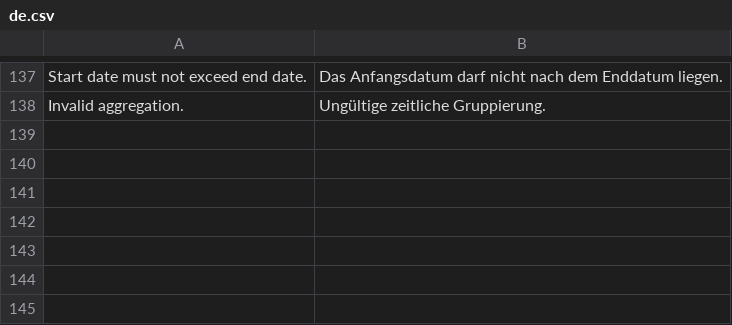
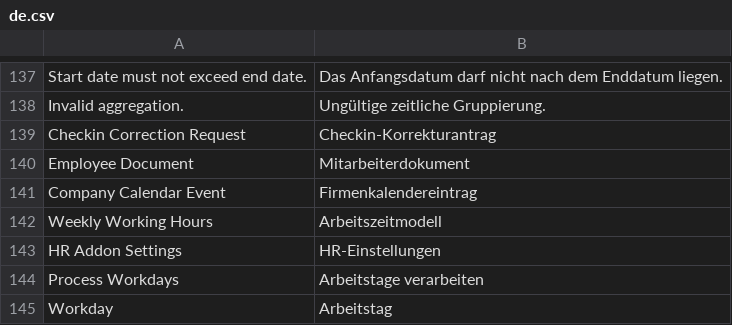
Before and after one commit to PA-Peter/HR-Addon, a CSV file: hr_addon/translations/de.csv, drawn as a sheet; only a part is shown, gaps mark what is left out; the diff names each change by its address in the sheet, - before the commit and + after, or states it on an @@ line.

Commit message:
fix(hr-addon): refine availability report UI and sidebar

```diff
--- a/hr_addon/translations/de.csv
+++ b/hr_addon/translations/de.csv
+row 139: Checkin Correction Request | Checkin-Korrekturantrag
+row 140: Employee Document | Mitarbeiterdokument
+row 141: Company Calendar Event | Firmenkalendereintrag
+row 142: Weekly Working Hours | Arbeitszeitmodell
+row 143: HR Addon Settings | HR-Einstellungen
+row 144: Process Workdays | Arbeitstage verarbeiten
+row 145: Workday | Arbeitstag
```
Also changed, not shown: 2 other files.
